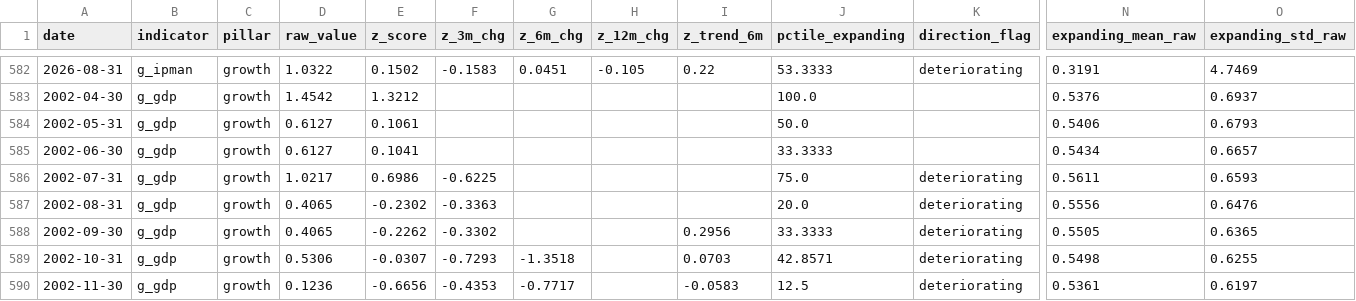
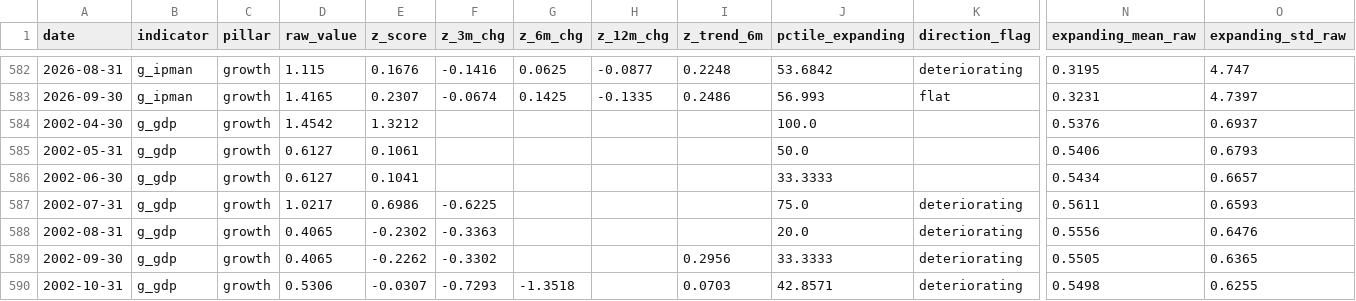
Before and after one commit to ankitv25/Macro-Regime-Score, a CSV file: outputs/monitoring/mrs_indicator_history.csv, drawn as a sheet; only a part is shown, gaps mark what is left out; the shorter side is filled out with more unchanged rows; rows hold the shown columns only; the diff covers the shown part only; the diff names each change by its address in the sheet, - before the commit and + after, or states it on an @@ line.

```diff
--- a/outputs/monitoring/mrs_indicator_history.csv
+++ b/outputs/monitoring/mrs_indicator_history.csv
-D582 (raw_value): 1.0322
+D582 (raw_value): 1.115
-E582 (z_score): 0.1502
+E582 (z_score): 0.1676
-F582 (z_3m_chg): -0.1583
+F582 (z_3m_chg): -0.1416
-G582 (z_6m_chg): 0.0451
+G582 (z_6m_chg): 0.0625
-H582 (z_12m_chg): -0.105
+H582 (z_12m_chg): -0.0877
-I582 (z_trend_6m): 0.22
+I582 (z_trend_6m): 0.2248
-J582 (pctile_expanding): 53.3333
+J582 (pctile_expanding): 53.6842
-N582 (expanding_mean_raw): 0.3191
+N582 (expanding_mean_raw): 0.3195
-O582 (expanding_std_raw): 4.7469
+O582 (expanding_std_raw): 4.747
+row 583: 2026-09-30 | g_ipman | growth | 1.4165 | 0.2307 | -0.0674 | 0.1425 | -0.1335 | 0.2486 | 56.993 | flat | 0.3231 | 4.7397
```
Also changed, not shown: 30 edited cells elsewhere in this file, outputs/monitoring/mrs_composite_history.csv, outputs/monitoring/mrs_pillar_history.csv, 8 other files.
